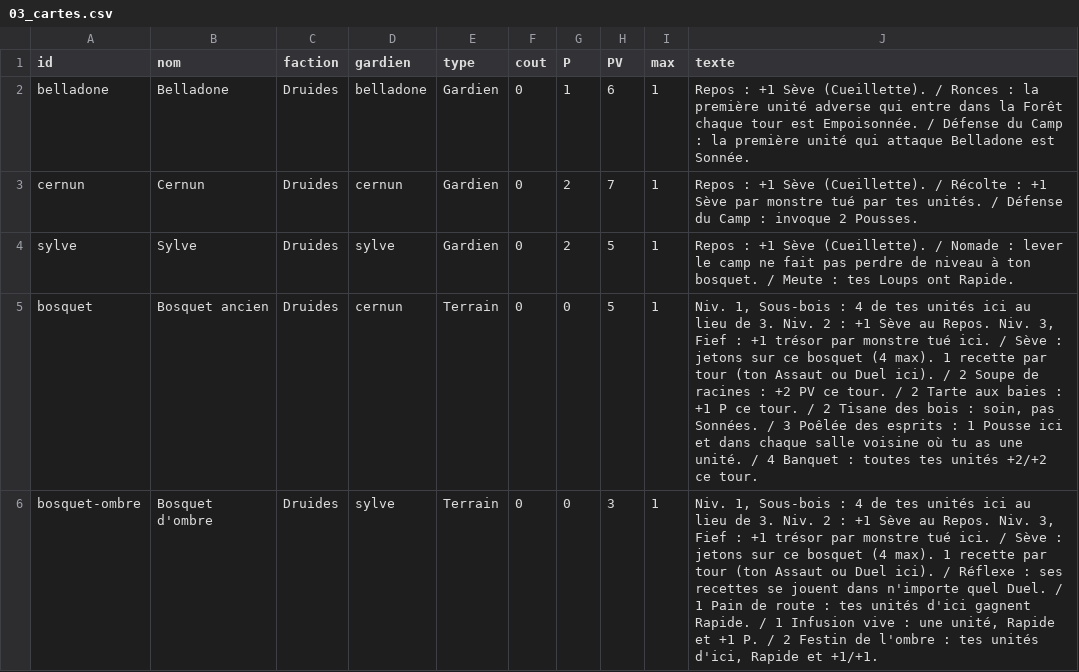
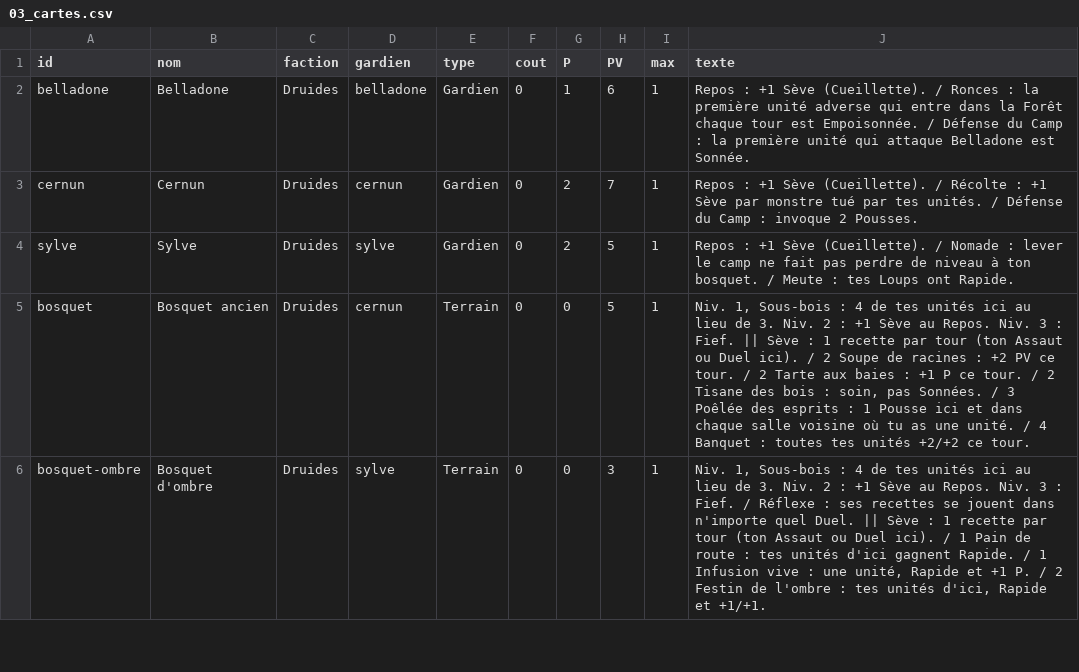
Before and after one commit to BlueZero1203/Guild-Rush, a CSV file: bible/03_cartes.csv, drawn as a sheet; only a part is shown; the diff covers the shown part only.

```diff
--- a/bible/03_cartes.csv
+++ b/bible/03_cartes.csv
@@ -4,3 +4,3 @@ cernun,Cernun,Druides,cernun,Gardien,0,2,7,1,Repos : +1 Sève (Cueillette). / R
 sylve,Sylve,Druides,sylve,Gardien,0,2,5,1,"Repos : +1 Sève (Cueillette). / Nomade : lever le camp ne fait pas perdre de niveau à ton bosquet. / Meute : tes Loups ont Rapide."
-bosquet,Bosquet ancien,Druides,cernun,Terrain,0,0,5,1,"Niv. 1, Sous-bois : 4 de tes unités ici au lieu de 3. Niv. 2 : +1 Sève au Repos. Niv. 3, Fief : +1 trésor par monstre tué ici. / Sève : jetons sur ce bosquet (4 max). 1 recette par tour (ton Assaut ou Duel ici). / 2 Soupe de racines : +2 PV ce tour. / 2 Tarte aux baies : +1 P ce tour. / 2 Tisane des bois : soin, pas Sonnées. / 3 Poêlée des esprits : 1 Pousse ici et dans chaque salle voisine où tu as une unité. / 4 Banquet : toutes tes unités +2/+2 ce tour."
-bosquet-ombre,Bosquet d'ombre,Druides,sylve,Terrain,0,0,3,1,"Niv. 1, Sous-bois : 4 de tes unités ici au lieu de 3. Niv. 2 : +1 Sève au Repos. Niv. 3, Fief : +1 trésor par monstre tué ici. / Sève : jetons sur ce bosquet (4 max). 1 recette par tour (ton Assaut ou Duel ici). / Réflexe : ses recettes se jouent dans n'importe quel Duel. / 1 Pain de route : tes unités d'ici gagnent Rapide. / 1 Infusion vive : une unité, Rapide et +1 P. / 2 Festin de l'ombre : tes unités d'ici, Rapide et +1/+1."
+bosquet,Bosquet ancien,Druides,cernun,Terrain,0,0,5,1,"Niv. 1, Sous-bois : 4 de tes unités ici au lieu de 3. Niv. 2 : +1 Sève au Repos. Niv. 3 : Fief. || Sève : 1 recette par tour (ton Assaut ou Duel ici). / 2 Soupe de racines : +2 PV ce tour. / 2 Tarte aux baies : +1 P ce tour. / 2 Tisane des bois : soin, pas Sonnées. / 3 Poêlée des esprits : 1 Pousse ici et dans chaque salle voisine où tu as une unité. / 4 Banquet : toutes tes unités +2/+2 ce tour."
+bosquet-ombre,Bosquet d'ombre,Druides,sylve,Terrain,0,0,3,1,"Niv. 1, Sous-bois : 4 de tes unités ici au lieu de 3. Niv. 2 : +1 Sève au Repos. Niv. 3 : Fief. / Réflexe : ses recettes se jouent dans n'importe quel Duel. || Sève : 1 recette par tour (ton Assaut ou Duel ici). / 1 Pain de route : tes unités d'ici gagnent Rapide. / 1 Infusion vive : une unité, Rapide et +1 P. / 2 Festin de l'ombre : tes unités d'ici, Rapide et +1/+1."
```
Also changed, not shown: 7 edited cells elsewhere in this file, 25 other files.
